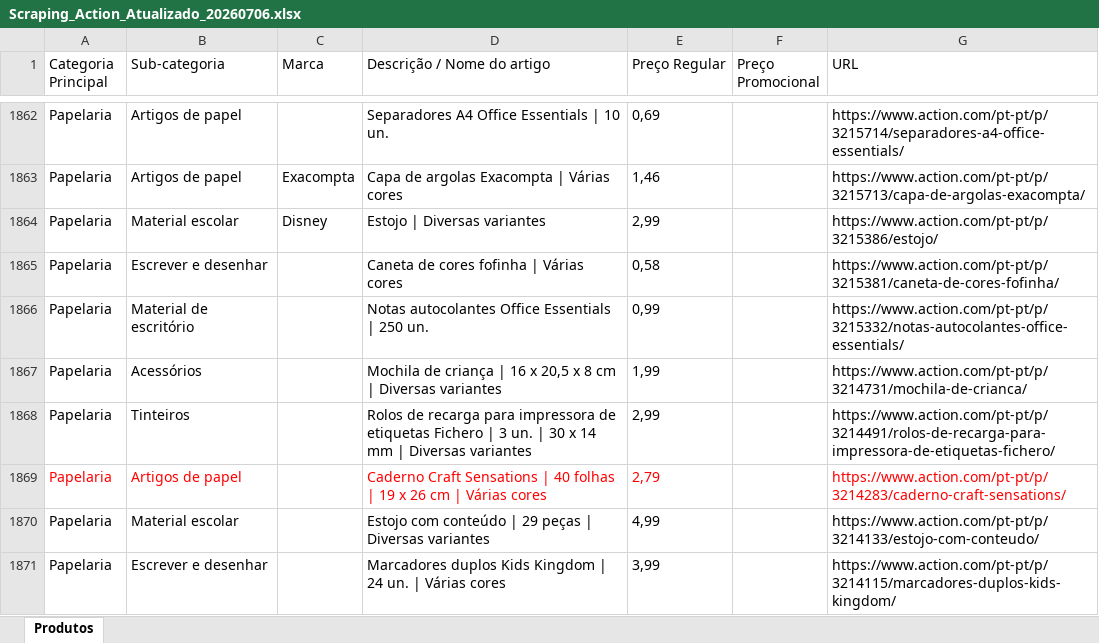
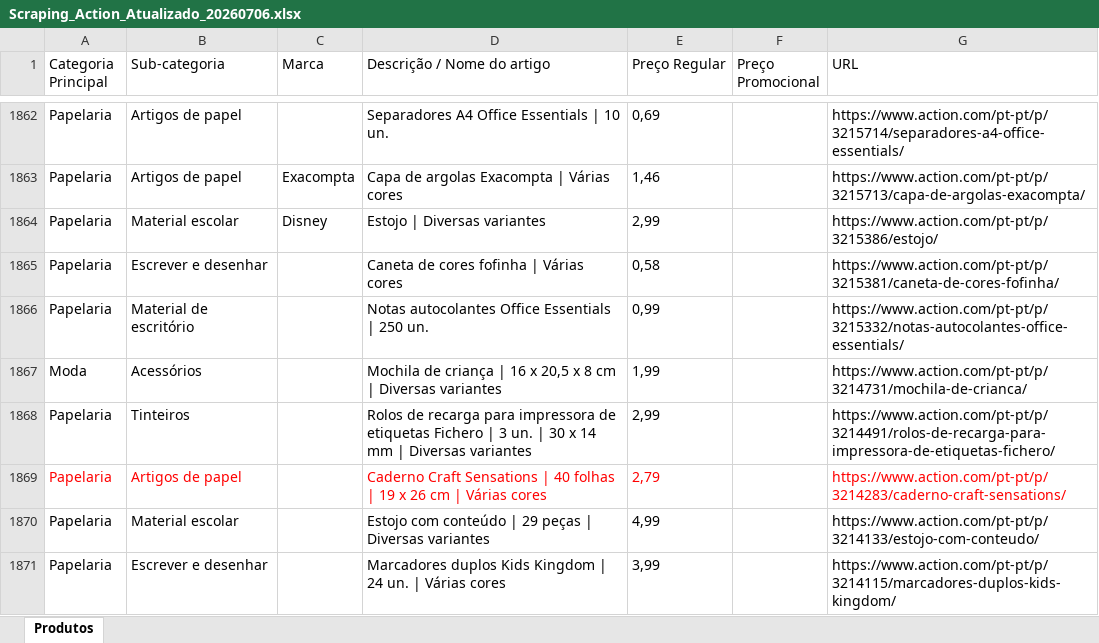
Before and after one commit to Holiday090/teste01, an Excel workbook: Scraping_Action_Atualizado_20260706.xlsx, sheet Produtos, drawn as a sheet; only a part is shown, gaps mark what is left out; values as stored, in another font and other column widths than the file's, no borders; the diff covers the shown part only; the diff names each change by its address in the sheet, - before the commit and + after, or states it on an @@ line.

```diff
--- a/Scraping_Action_Atualizado_20260706.xlsx (sheet Produtos)
+++ b/Scraping_Action_Atualizado_20260706.xlsx (sheet Produtos)
-A1867 (Categoria Principal): Papelaria
+A1867 (Categoria Principal): Moda
```
Also changed, not shown: 24 edited cells elsewhere in this sheet, 1 other file.
